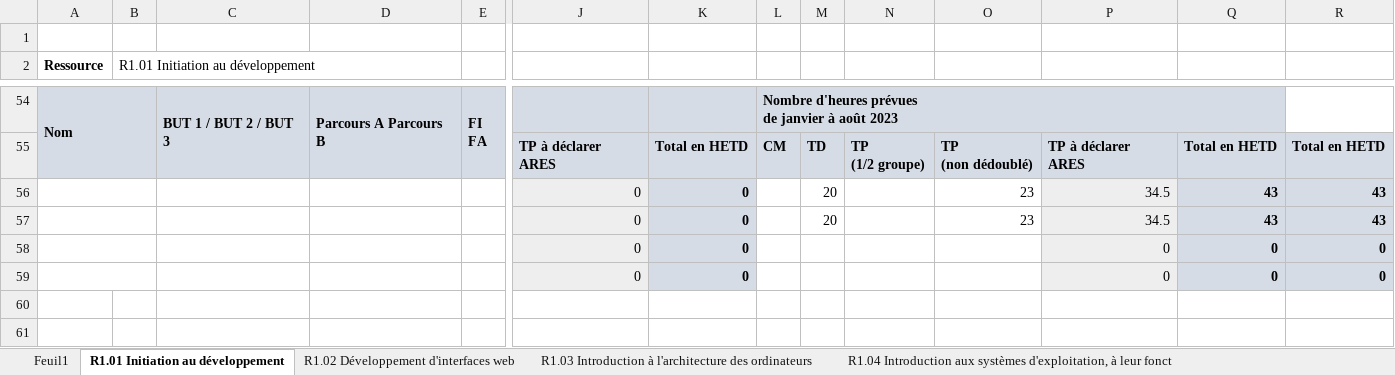
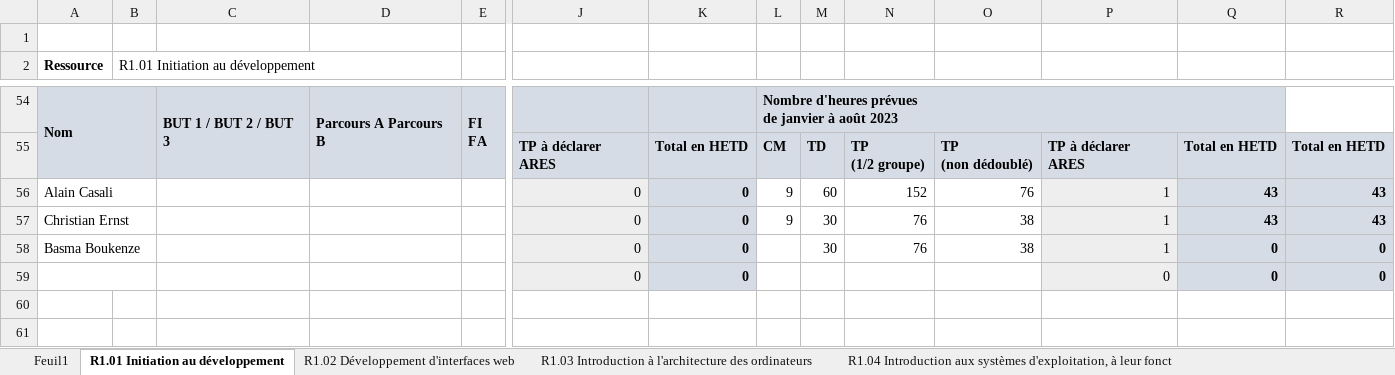
Before and after one commit to chiyeb/SAE-3.01, an Excel workbook: SAE_3_01/fichiers genere/S1.xlsx, sheet R1.01 Initiation au développement, drawn as a sheet; only a part is shown, gaps mark what is left out; values as stored, in another font and other column widths than the file's, no borders; removed rows and columns are numbered as before the commit, all else as after; rows hold the shown columns only; the diff names each change by its address in the sheet, - before the commit and + after, or states it on an @@ line.

```diff
--- a/SAE_3_01/fichiers genere/S1.xlsx (sheet R1.01 Initiation au développement)
+++ b/SAE_3_01/fichiers genere/S1.xlsx (sheet R1.01 Initiation au développement)
-row 56:  |  |  |  |  | 0 | 0 |  | 20 |  | 23 | 34.5 | 43 | 43
-row 57:  |  |  |  |  | 0 | 0 |  | 20 |  | 23 | 34.5 | 43 | 43
-row 58:  |  |  |  |  | 0 | 0 |  |  |  |  | 0 | 0 | 0
+row 56: Alain Casali |  |  |  |  | 0 | 0 | 9 | 60 | 152 | 76 | 1 | 43 | 43
+row 57: Christian Ernst |  |  |  |  | 0 | 0 | 9 | 30 | 76 | 38 | 1 | 43 | 43
+row 58: Basma Boukenze |  |  |  |  | 0 | 0 |  | 30 | 76 | 38 | 1 | 0 | 0
```
Also changed, not shown: sheet R1.02 Développement d'interfaces web, sheet R1.05 Introduction aux bases de données et SQL, 4 other files.
